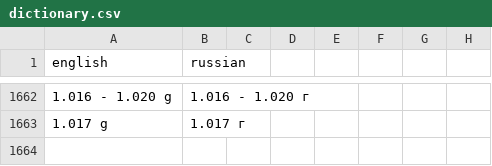
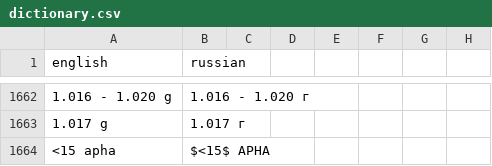
Before and after one commit to isabellehex/coa-translator, a CSV file: dictionary.csv, drawn as a sheet; only a part is shown, gaps mark what is left out; the diff names each change by its address in the sheet, - before the commit and + after, or states it on an @@ line.

```diff
--- a/dictionary.csv
+++ b/dictionary.csv
+row 1664: <15 apha | $<15$ APHA
```
